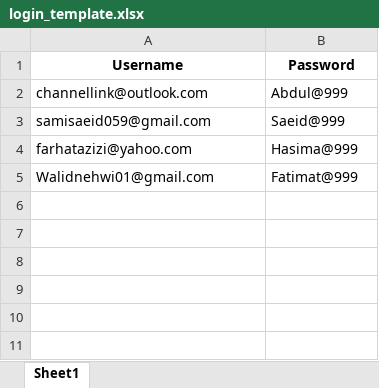
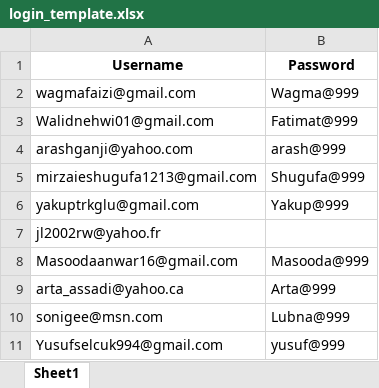
Before and after one commit to mirzaatif89/Taha_new_login_data, an Excel workbook: taha new login bot/templates/login_template.xlsx, sheet Sheet1, drawn as a sheet; values as stored, in another font and other column widths than the file's, no borders; removed rows and columns are numbered as before the commit, all else as after; the diff names each change by its address in the sheet, - before the commit and + after, or states it on an @@ line.

```diff
--- a/taha new login bot/templates/login_template.xlsx (sheet Sheet1)
+++ b/taha new login bot/templates/login_template.xlsx (sheet Sheet1)
-row 2: channellink@outlook.com | Abdul@999
-row 3: samisaeid059@gmail.com | Saeid@999
-row 4: farhatazizi@yahoo.com | Hasima@999
+row 2: wagmafaizi@gmail.com | Wagma@999
+row 4: arashganji@yahoo.com | arash@999
+row 5: mirzaieshugufa1213@gmail.com | Shugufa@999
+row 6: yakuptrkglu@gmail.com | Yakup@999
+row 7: jl2002rw@yahoo.fr
+row 8: Masoodaanwar16@gmail.com | Masooda@999
+row 9: arta_assadi@yahoo.ca | Arta@999
+row 10: sonigee@msn.com | Lubna@999
+row 11: Yusufselcuk994@gmail.com | yusuf@999
```
Also changed, not shown: 2 other files.
